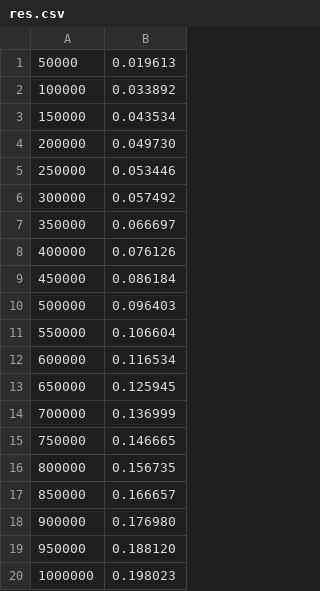
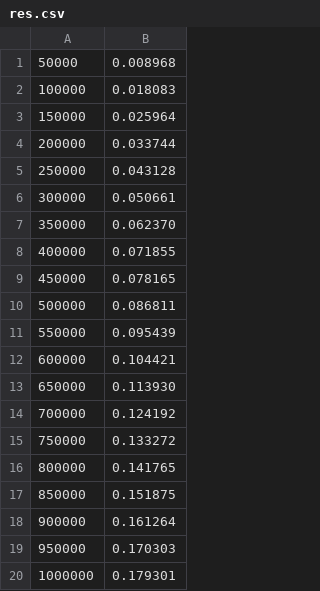
Before and after one commit to HarshavardhanK/5thSemLabs, a CSV file: AL/week6/res.csv, drawn as a sheet.

```diff
--- a/AL/week6/res.csv
+++ b/AL/week6/res.csv
@@ -1,20 +1,20 @@
-50000, 0.019613
-100000, 0.033892
-150000, 0.043534
-200000, 0.049730
-250000, 0.053446
-300000, 0.057492
-350000, 0.066697
-400000, 0.076126
-450000, 0.086184
-500000, 0.096403
-550000, 0.106604
-600000, 0.116534
-650000, 0.125945
-700000, 0.136999
-750000, 0.146665
-800000, 0.156735
-850000, 0.166657
-900000, 0.176980
-950000, 0.188120
-1000000, 0.198023
+50000, 0.008968
+100000, 0.018083
+150000, 0.025964
+200000, 0.033744
+250000, 0.043128
+300000, 0.050661
+350000, 0.062370
+400000, 0.071855
+450000, 0.078165
+500000, 0.086811
+550000, 0.095439
+600000, 0.104421
+650000, 0.113930
+700000, 0.124192
+750000, 0.133272
+800000, 0.141765
+850000, 0.151875
+900000, 0.161264
+950000, 0.170303
+1000000, 0.179301
```
Also changed, not shown: 4 other files.
